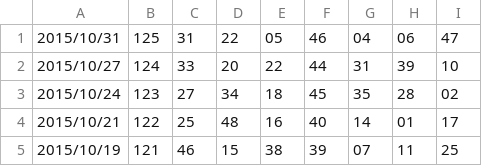
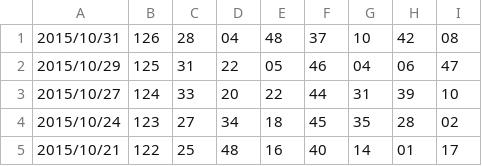
Before and after one commit to younthu/msm, a CSV file: MarkSixHistoryFrom2015.csv, drawn as a sheet; only a part is shown; the shorter side is filled out with more unchanged rows.

```diff
--- a/MarkSixHistoryFrom2015.csv
+++ b/MarkSixHistoryFrom2015.csv
@@ -1,2 +1,3 @@
-2015/10/31,125,31,22,05,46,04,06,47
+2015/10/31,126,28,04,48,37,10,42,08
+2015/10/29,125,31,22,05,46,04,06,47
 2015/10/27,124,33,20,22,44,31,39,10
```
Also changed, not shown: 2 other files.
